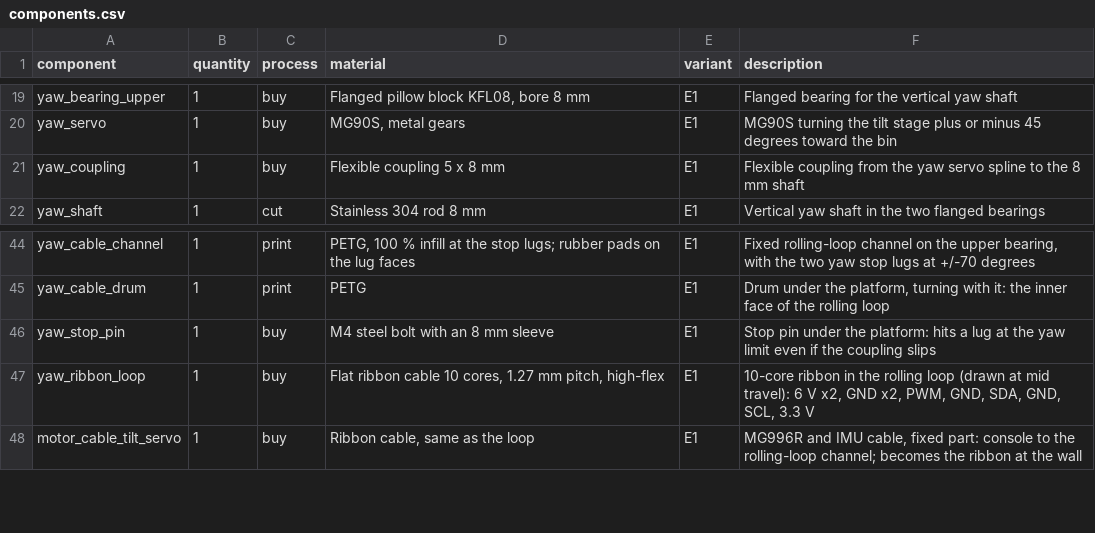
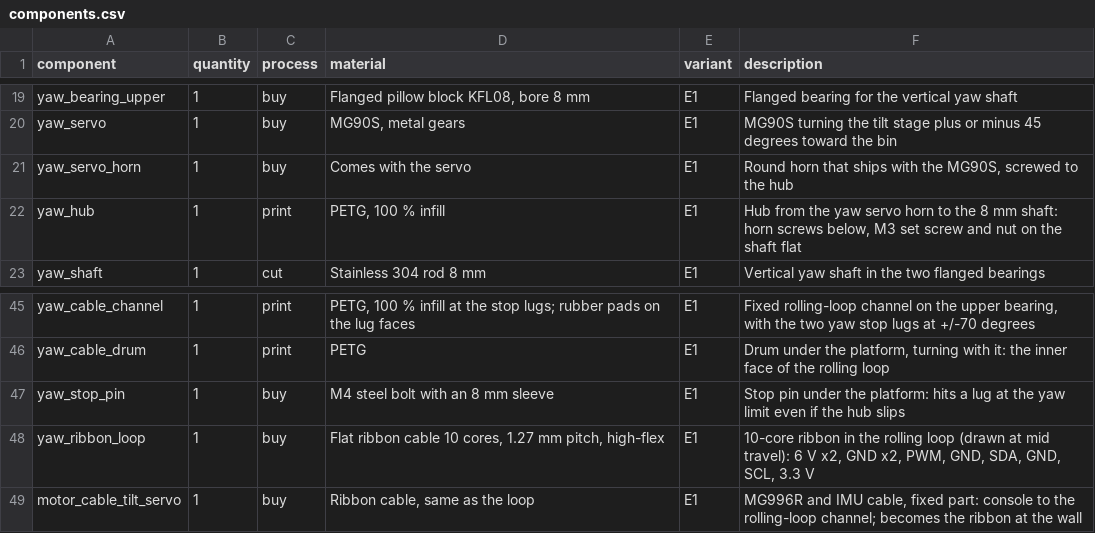
Before and after one commit to trawngson/aware, a CSV file: design/ab/b_frame/components.csv, drawn as a sheet; only a part is shown, gaps mark what is left out.

Commit message:
feat(design): drive the yaw shaft through a printed horn hub
A 5 x 8 flexible coupling is 25 mm long, but only 13 mm was free between
the servo shelf and the lower yaw arm, and its 5 mm half would grip only
the tip of the MG90S spline. The MG90S now turns the shaft through its
round horn and a printed PETG hub (20 x 11 mm, M3 set screw and nut on
the shaft flat). The lower yaw arm moves up 5 mm, so the bearings are now
35 mm apart, and the yaw shaft shortens to 70 mm. All 24 yaw and tilt
poses pass.

The page drops the coupling row, adds an estimated M3 set screw and nut,
and updates the drive sketch, shaft lengths, print list and assembly
notes, including measuring the real MG90S spline before printing the
C-bracket.

```diff
--- a/design/ab/b_frame/components.csv
+++ b/design/ab/b_frame/components.csv
@@ -20,3 +20,4 @@ yaw_bearing_upper,1,buy,"Flanged pillow block KFL08, bore 8 mm",E1,Flanged beari
 yaw_servo,1,buy,"MG90S, metal gears",E1,MG90S turning the tilt stage plus or minus 45 degrees toward the bin
-yaw_coupling,1,buy,Flexible coupling 5 x 8 mm,E1,Flexible coupling from the yaw servo spline to the 8 mm shaft
+yaw_servo_horn,1,buy,Comes with the servo,E1,"Round horn that ships with the MG90S, screwed to the hub"
+yaw_hub,1,print,"PETG, 100 % infill",E1,"Hub from the yaw servo horn to the 8 mm shaft: horn screws below, M3 set screw and nut on the shaft flat"
 yaw_shaft,1,cut,Stainless 304 rod 8 mm,E1,Vertical yaw shaft in the two flanged bearings
@@ -45,3 +46,3 @@ yaw_cable_channel,1,print,"PETG, 100 % infill at the stop lugs; rubber pads on t
 yaw_cable_drum,1,print,PETG,E1,"Drum under the platform, turning with it: the inner face of the rolling loop"
-yaw_stop_pin,1,buy,M4 steel bolt with an 8 mm sleeve,E1,Stop pin under the platform: hits a lug at the yaw limit even if the coupling slips
+yaw_stop_pin,1,buy,M4 steel bolt with an 8 mm sleeve,E1,Stop pin under the platform: hits a lug at the yaw limit even if the hub slips
 yaw_ribbon_loop,1,buy,"Flat ribbon cable 10 cores, 1.27 mm pitch, high-flex",E1,"10-core ribbon in the rolling loop (drawn at mid travel): 6 V x2, GND x2, PWM, GND, SDA, GND, SCL, 3.3 V"
```
Also changed, not shown: 24 other files.
